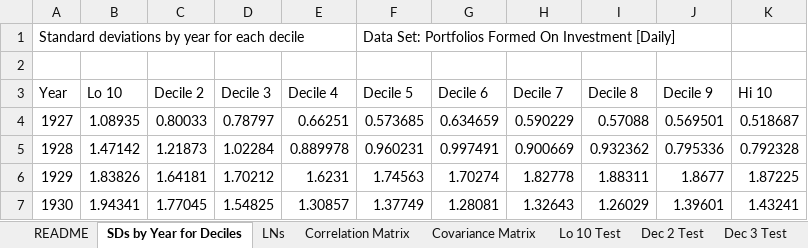
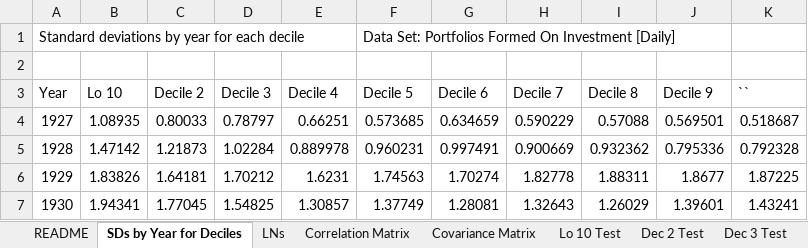
Before and after one commit to EnderDempsey/PREP-Project, an Excel workbook: StandardDeviationsByYearForPortfoliosFormedOnSizeMEDailyWithTests.xlsx, sheet SDs by Year for Deciles, drawn as a sheet; only a part is shown; values as stored, in another font and other column widths than the file's, no borders; the diff names each change by its address in the sheet, - before the commit and + after, or states it on an @@ line.

```diff
--- a/StandardDeviationsByYearForPortfoliosFormedOnSizeMEDailyWithTests.xlsx (sheet SDs by Year for Deciles)
+++ b/StandardDeviationsByYearForPortfoliosFormedOnSizeMEDailyWithTests.xlsx (sheet SDs by Year for Deciles)
-K3: Hi 10
+K3: ``
```
Also changed, not shown: sheet Covariance Matrix, sheet LNs, charts or pictures, StDevsForPortfoliosFormedOnBEtoMEDailyWithTests.xlsx.
